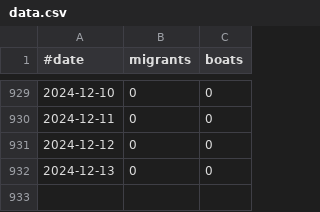
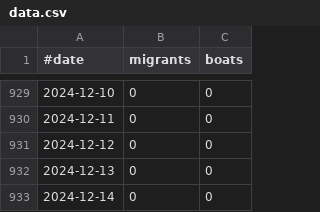
Before and after one commit to rvaughan/uk-migrant-data, a CSV file: data/daily_small_boats/data.csv, drawn as a sheet; only a part is shown, gaps mark what is left out.

```diff
--- a/data/daily_small_boats/data.csv
+++ b/data/daily_small_boats/data.csv
@@ -932 +932,2 @@
 "2024-12-13",0,0
+"2024-12-14",0,0
```
